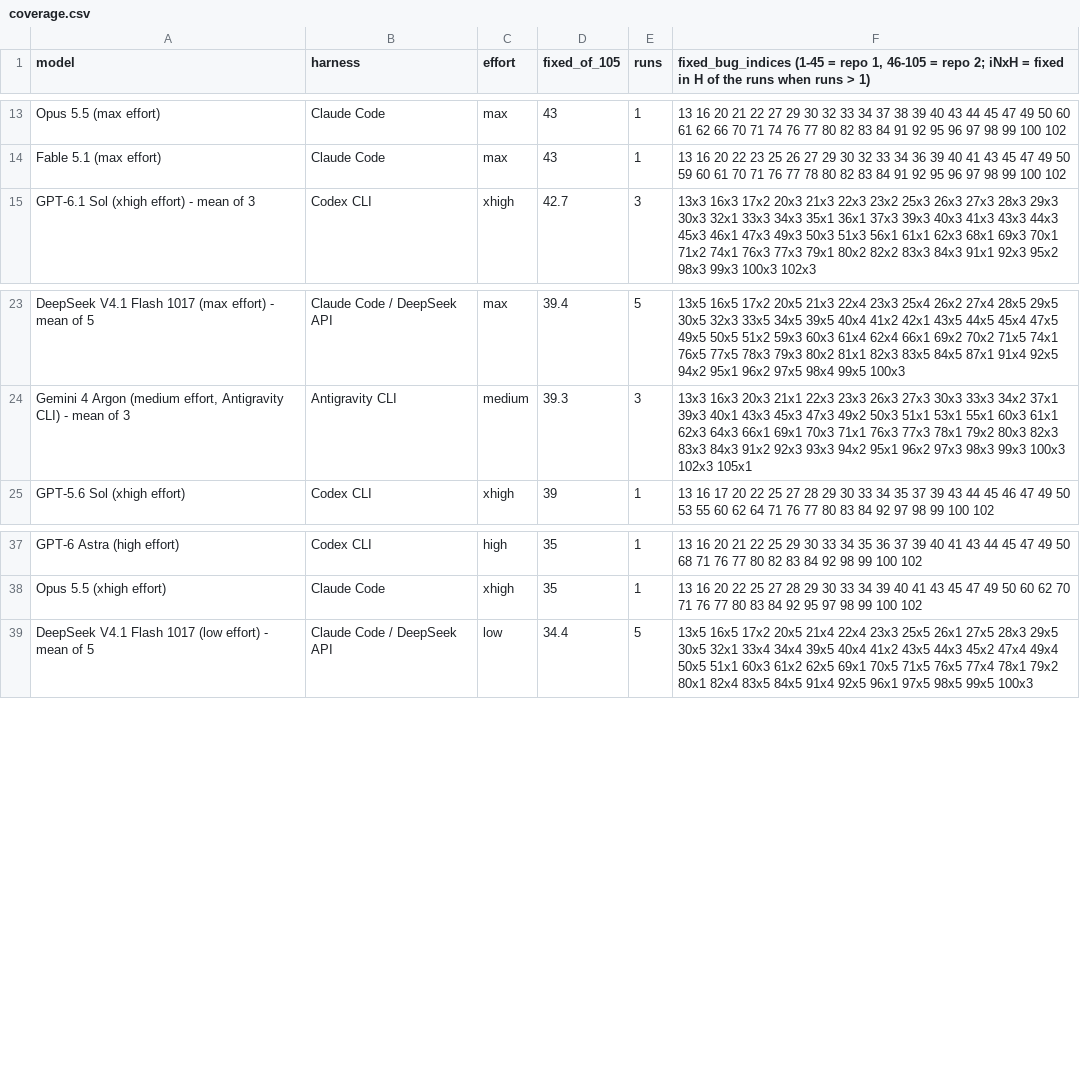
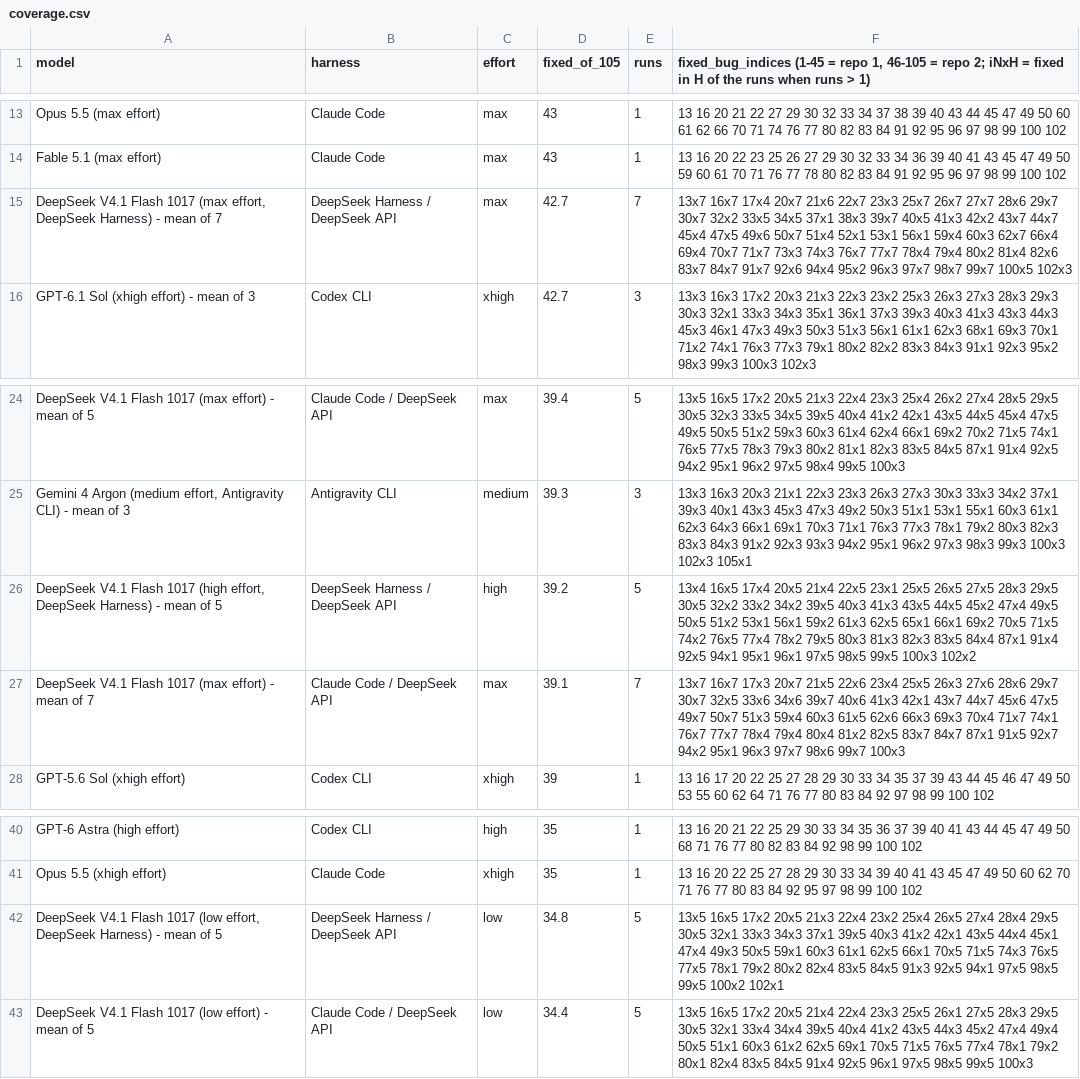
Before and after one commit to phuryn/bug-hunt-bench, a CSV file: results/coverage.csv, drawn as a sheet; only a part is shown, gaps mark what is left out.

```diff
--- a/results/coverage.csv
+++ b/results/coverage.csv
@@ -14,2 +14,3 @@ Opus 5.5 (max effort),Claude Code,max,43,1,13 16 20 21 22 27 29 30 32 33 34 37 3
 Fable 5.1 (max effort),Claude Code,max,43,1,13 16 20 22 23 25 26 27 29 30 32 33 34 36 39 40 41 43 45 47 49 50 59 60 61 70 71 76 77 78 80 82 83 84 91 92 95 96 97 98 99 100 102
+"DeepSeek V4.1 Flash 1017 (max effort, DeepSeek Harness) - mean of 7",DeepSeek Harness / DeepSeek API,max,42.7,7,13x7 16x7 17x4 20x7 21x6 22x7 23x3 25x7 26x7 27x7 28x6 29x7 30x7 32x2 33x5 34x5 37x1 38x3 39x7 40x5 41x3 42x2 43x7 44x7 45x4 47x5 49x6 50x7 51x4 52x1 53x1 56x1 59x4 60x3 62x7 66x4 69x4 70x7 71x7 73x3 74x3 76x7 77x7 78x4 79x4 80x2 81x4 82x6 83x7 84x7 91x7 92x6 94x4 95x2 96x3 97x7 98x7 99x7 100x5 102x3
 GPT-6.1 Sol (xhigh effort) - mean of 3,Codex CLI,xhigh,42.7,3,13x3 16x3 17x2 20x3 21x3 22x3 23x2 25x3 26x3 27x3 28x3 29x3 30x3 32x1 33x3 34x3 35x1 36x1 37x3 39x3 40x3 41x3 43x3 44x3 45x3 46x1 47x3 49x3 50x3 51x3 56x1 61x1 62x3 68x1 69x3 70x1 71x2 74x1 76x3 77x3 79x1 80x2 82x2 83x3 84x3 91x1 92x3 95x2 98x3 99x3 100x3 102x3
@@ -24,2 +25,4 @@ DeepSeek V4.1 Flash 1017 (max effort) - mean of 5,Claude Code / DeepSeek API,max
 "Gemini 4 Argon (medium effort, Antigravity CLI) - mean of 3",Antigravity CLI,medium,39.3,3,13x3 16x3 20x3 21x1 22x3 23x3 26x3 27x3 30x3 33x3 34x2 37x1 39x3 40x1 43x3 45x3 47x3 49x2 50x3 51x1 53x1 55x1 60x3 61x1 62x3 64x3 66x1 69x1 70x3 71x1 76x3 77x3 78x1 79x2 80x3 82x3 83x3 84x3 91x2 92x3 93x3 94x2 95x1 96x2 97x3 98x3 99x3 100x3 102x3 105x1
+"DeepSeek V4.1 Flash 1017 (high effort, DeepSeek Harness) - mean of 5",DeepSeek Harness / DeepSeek API,high,39.2,5,13x4 16x5 17x4 20x5 21x4 22x5 23x1 25x5 26x5 27x5 28x3 29x5 30x5 32x2 33x2 34x2 39x5 40x3 41x3 43x5 44x5 45x2 47x4 49x5 50x5 51x2 53x1 56x1 59x2 61x3 62x5 65x1 66x1 69x2 70x5 71x5 74x2 76x5 77x4 78x2 79x5 80x3 81x3 82x3 83x5 84x4 87x1 91x4 92x5 94x1 95x1 96x1 97x5 98x5 99x5 100x3 102x2
+DeepSeek V4.1 Flash 1017 (max effort) - mean of 7,Claude Code / DeepSeek API,max,39.1,7,13x7 16x7 17x3 20x7 21x5 22x6 23x4 25x5 26x3 27x6 28x6 29x7 30x7 32x5 33x6 34x6 39x7 40x6 41x3 42x1 43x7 44x7 45x6 47x5 49x7 50x7 51x3 59x4 60x3 61x5 62x6 66x3 69x3 70x4 71x7 74x1 76x7 77x7 78x4 79x4 80x4 81x2 82x5 83x7 84x7 87x1 91x5 92x7 94x2 95x1 96x3 97x7 98x6 99x7 100x3
 GPT-5.6 Sol (xhigh effort),Codex CLI,xhigh,39,1,13 16 17 20 22 25 27 28 29 30 33 34 35 37 39 43 44 45 46 47 49 50 53 55 60 62 64 71 76 77 80 83 84 92 97 98 99 100 102
@@ -38,2 +41,3 @@ GPT-6 Astra (high effort),Codex CLI,high,35,1,13 16 20 21 22 25 29 30 33 34 35 3
 Opus 5.5 (xhigh effort),Claude Code,xhigh,35,1,13 16 20 22 25 27 28 29 30 33 34 39 40 41 43 45 47 49 50 60 62 70 71 76 77 80 83 84 92 95 97 98 99 100 102
+"DeepSeek V4.1 Flash 1017 (low effort, DeepSeek Harness) - mean of 5",DeepSeek Harness / DeepSeek API,low,34.8,5,13x5 16x5 17x2 20x5 21x3 22x4 23x2 25x4 26x5 27x4 28x4 29x5 30x5 32x1 33x3 34x3 37x1 39x5 40x3 41x2 42x1 43x5 44x4 45x1 47x4 49x3 50x5 59x1 60x3 61x1 62x5 66x1 70x5 71x5 74x3 76x5 77x5 78x1 79x2 80x2 82x4 83x5 84x5 91x3 92x5 94x1 97x5 98x5 99x5 100x2 102x1
 DeepSeek V4.1 Flash 1017 (low effort) - mean of 5,Claude Code / DeepSeek API,low,34.4,5,13x5 16x5 17x2 20x5 21x4 22x4 23x3 25x5 26x1 27x5 28x3 29x5 30x5 32x1 33x4 34x4 39x5 40x4 41x2 43x5 44x3 45x2 47x4 49x4 50x5 51x1 60x3 61x2 62x5 69x1 70x5 71x5 76x5 77x4 78x1 79x2 80x1 82x4 83x5 84x5 91x4 92x5 96x1 97x5 98x5 99x5 100x3
```
Also changed, not shown: results/combined-scoreboard.csv, results/repo1-scoreboard.csv, 16 other files.
